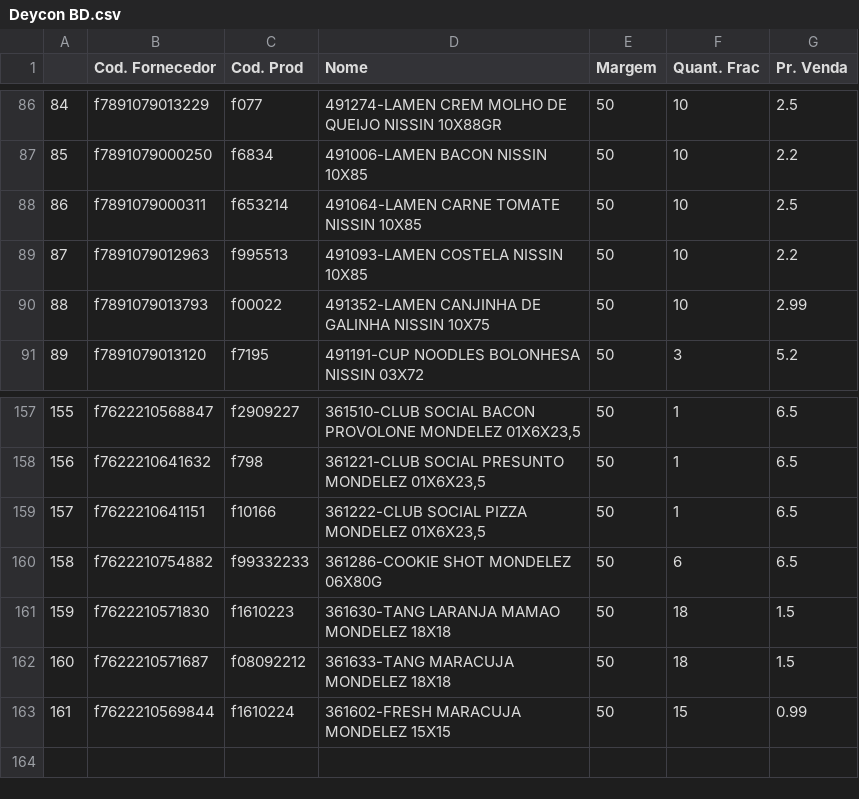
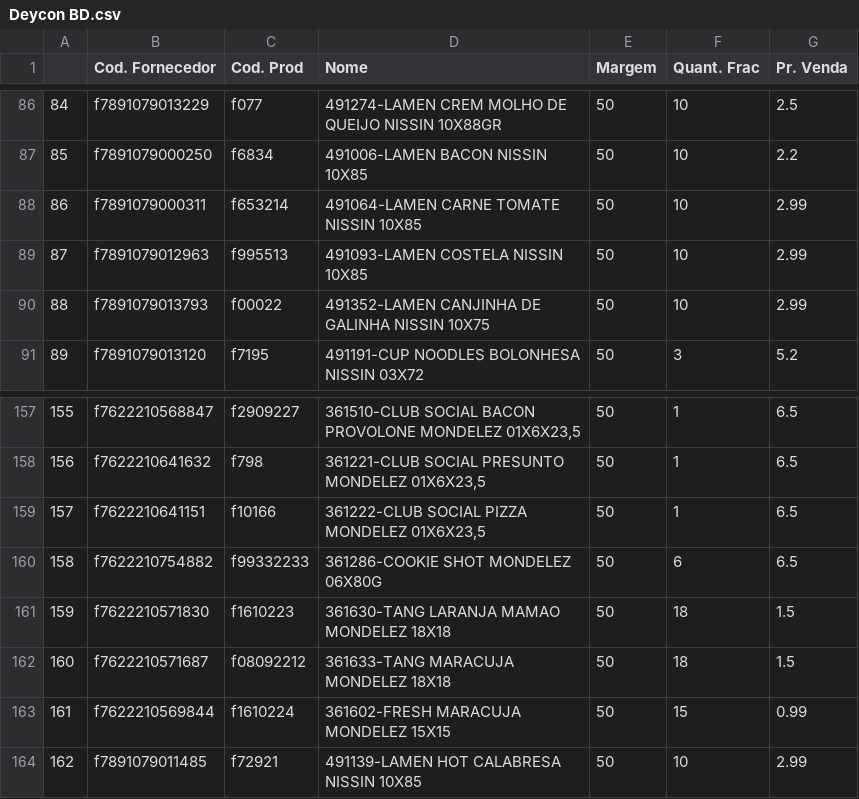
Before and after one commit to I3run01/PY-Auto-Preco-V2, a CSV file: Deycon BD.csv, drawn as a sheet; only a part is shown, gaps mark what is left out.

```diff
--- a/Deycon BD.csv
+++ b/Deycon BD.csv
@@ -87,4 +87,4 @@
 85,f7891079000250,f6834,491006-LAMEN BACON                    NISSIN            10X85,50,10,2.2
-86,f7891079000311,f653214,491064-LAMEN CARNE TOMATE             NISSIN            10X85,50,10,2.5
-87,f7891079012963,f995513,491093-LAMEN COSTELA                  NISSIN            10X85,50,10,2.2
+86,f7891079000311,f653214,491064-LAMEN CARNE TOMATE             NISSIN            10X85,50,10,2.99
+87,f7891079012963,f995513,491093-LAMEN COSTELA                  NISSIN            10X85,50,10,2.99
 88,f7891079013793,f00022,491352-LAMEN CANJINHA DE GALINHA      NISSIN            10X75,50,10,2.99
@@ -163 +163,2 @@
 161,f7622210569844,f1610224,361602-FRESH MARACUJA                 MONDELEZ          15X15,50,15,0.99
+162,f7891079011485,f72921,491139-LAMEN HOT CALABRESA            NISSIN            10X85,50,10,2.99
```
Also changed, not shown: Segalas BD.csv, Triunfante BD.csv, 2 other files.
